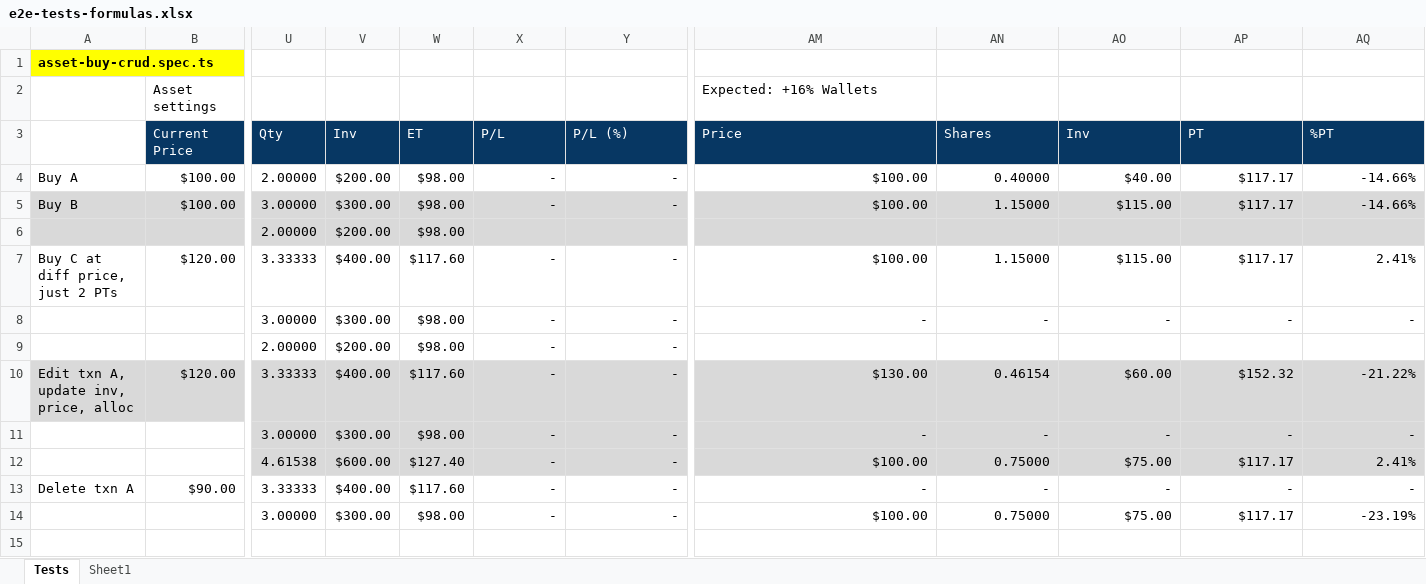
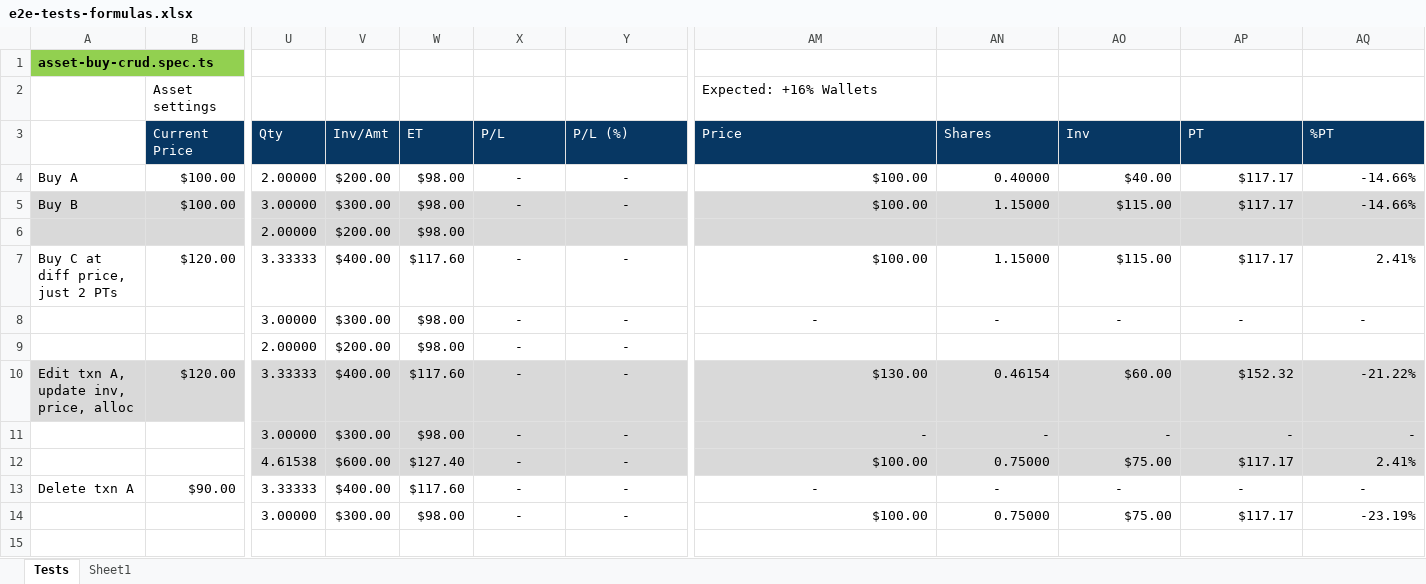
Before and after one commit to marinsarbulescu/stock-portfolio-tracker, an Excel workbook: e2e/e2e-tests-formulas.xlsx, sheet Tests, drawn as a sheet; only a part is shown, gaps mark what is left out; values as stored, in another font and other column widths than the file's, no borders; the diff covers the shown part only; the diff names each change by its address in the sheet, - before the commit and + after, or states it on an @@ line.

```diff
--- a/e2e/e2e-tests-formulas.xlsx (sheet Tests)
+++ b/e2e/e2e-tests-formulas.xlsx (sheet Tests)
-A1 fill: #FFFF00
+A1 fill: #92D050
-V3: Inv
+V3: Inv/Amt
-X4:Y5 alignment: right
+X4:Y5 alignment: center
-X7:Y14 alignment: right
+X7:Y14 alignment: center
-AM8:AQ8 alignment: right
+AM8:AQ8 alignment: center
-AM13:AQ13 alignment: right
+AM13:AQ13 alignment: center
```
Also changed, not shown: 19 added rows and 1 edited cell elsewhere in this sheet, 8 other files.
